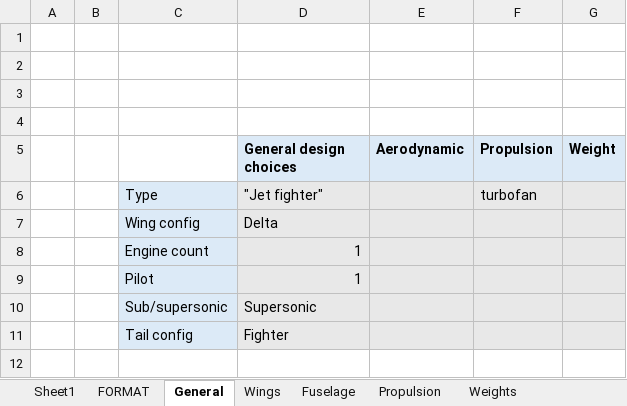
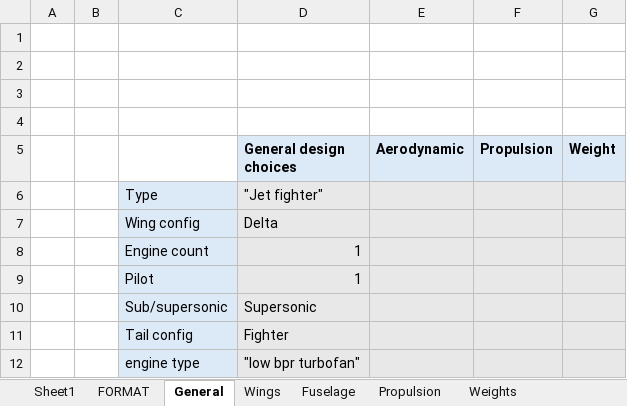
Before and after one commit to Idopt-Lab/air-vehicle-design, an Excel workbook: examples/F-16A B Block 10 and 15/Operator/F-16A Block 50.xlsx, sheet General, drawn as a sheet; values as stored, in another font and other column widths than the file's, no borders; conditional formats not drawn; the diff names each change by its address in the sheet, - before the commit and + after, or states it on an @@ line.

Commit message:
Added variable for "engine type".

```diff
--- a/examples/F-16A B Block 10 and 15/Operator/F-16A Block 50.xlsx (sheet General)
+++ b/examples/F-16A B Block 10 and 15/Operator/F-16A Block 50.xlsx (sheet General)
-F6 (Propulsion): turbofan
+F6 (Propulsion): (empty)
+row 12:  |  | engine type | "low bpr turbofan"
```
Also changed, not shown: 3 other files.
